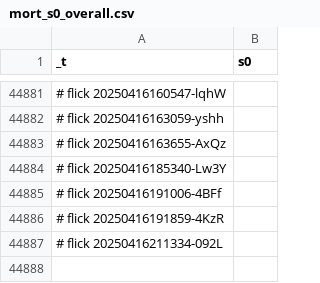
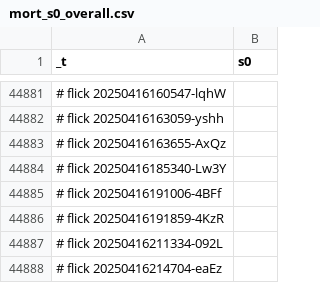
Before and after one commit to abikesa/facade, a CSV file: kitabo/ensi/ukubona/donorcase/test3/assets/csv/mort_s0_overall.csv, drawn as a sheet; only a part is shown, gaps mark what is left out.

Commit message:
kitabo/ensi/ukubona/donorcase/test3/assets/csv/mort_s0_overall.csv

```diff
--- a/kitabo/ensi/ukubona/donorcase/test3/assets/csv/mort_s0_overall.csv
+++ b/kitabo/ensi/ukubona/donorcase/test3/assets/csv/mort_s0_overall.csv
@@ -44887 +44887,2 @@ _t,s0
 # flick 20250416211334-092L
+# flick 20250416214704-eaEz
```
